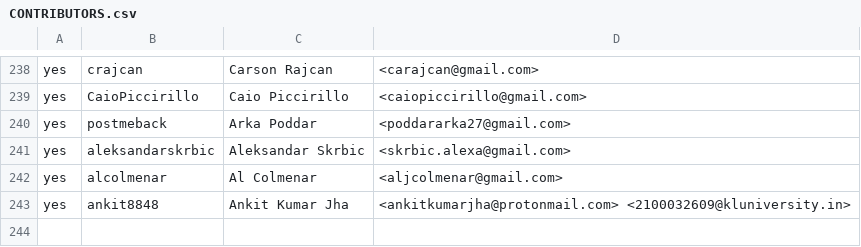
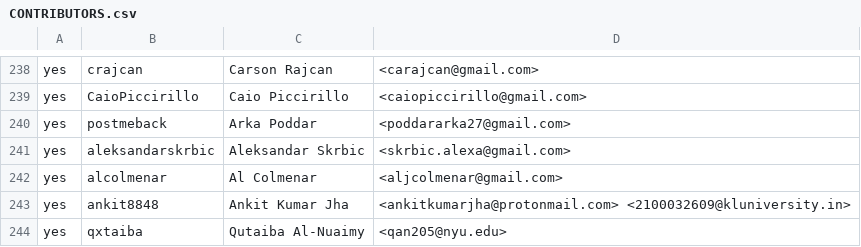
Before and after one commit to outerwear/ockam-contributors, a CSV file: CONTRIBUTORS.csv, drawn as a sheet; only a part is shown, gaps mark what is left out; the diff names each change by its address in the sheet, - before the commit and + after, or states it on an @@ line.

Commit message:
Update CONTRIBUTORS.csv

```diff
--- a/CONTRIBUTORS.csv
+++ b/CONTRIBUTORS.csv
+row 244: yes | qxtaiba | Qutaiba Al-Nuaimy | <qan205@nyu.edu>
```
